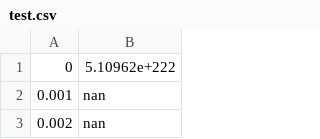
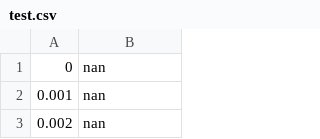
Before and after one commit to AlanQuille/Nonlinear-Mass-Spring-System-BR, a CSV file: test.csv, drawn as a sheet; only a part is shown.

```diff
--- a/test.csv
+++ b/test.csv
@@ -1,2 +1,2 @@
-0,5.10962e+222
+0,nan
 0.001,nan
```
Also changed, not shown: 8 other files.
